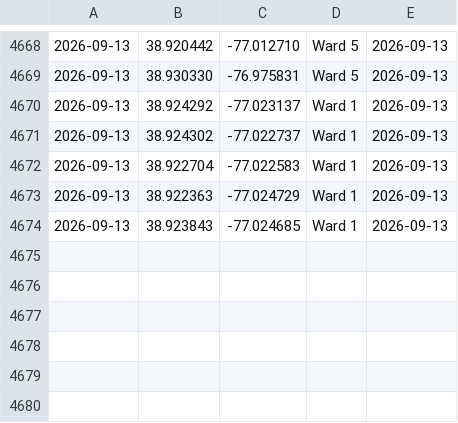
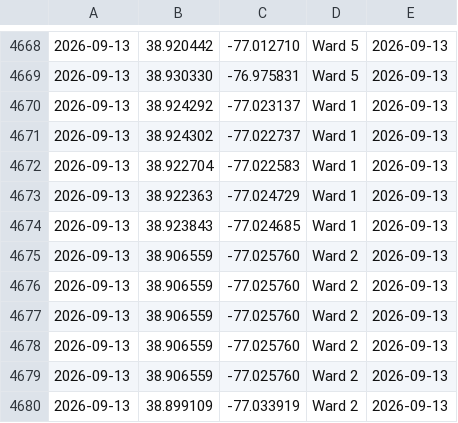
Before and after one commit to kfiducia/dc311-data, a CSV file: data/raw/_docveh2022_2026.csv, drawn as a sheet; only a part is shown, gaps mark what is left out; the diff names each change by its address in the sheet, - before the commit and + after, or states it on an @@ line.

```diff
--- a/data/raw/_docveh2022_2026.csv
+++ b/data/raw/_docveh2022_2026.csv
+row 4675: 2026-09-13 | 38.906559 | -77.025760 | Ward 2 | 2026-09-13
+row 4676: 2026-09-13 | 38.906559 | -77.025760 | Ward 2 | 2026-09-13
+row 4677: 2026-09-13 | 38.906559 | -77.025760 | Ward 2 | 2026-09-13
+row 4678: 2026-09-13 | 38.906559 | -77.025760 | Ward 2 | 2026-09-13
+row 4679: 2026-09-13 | 38.906559 | -77.025760 | Ward 2 | 2026-09-13
+row 4680: 2026-09-13 | 38.899109 | -77.033919 | Ward 2 | 2026-09-13
```
Also changed, not shown: data/raw/_s0181_2026.csv, data/raw/_s0457_2026.csv, 8 other files.
